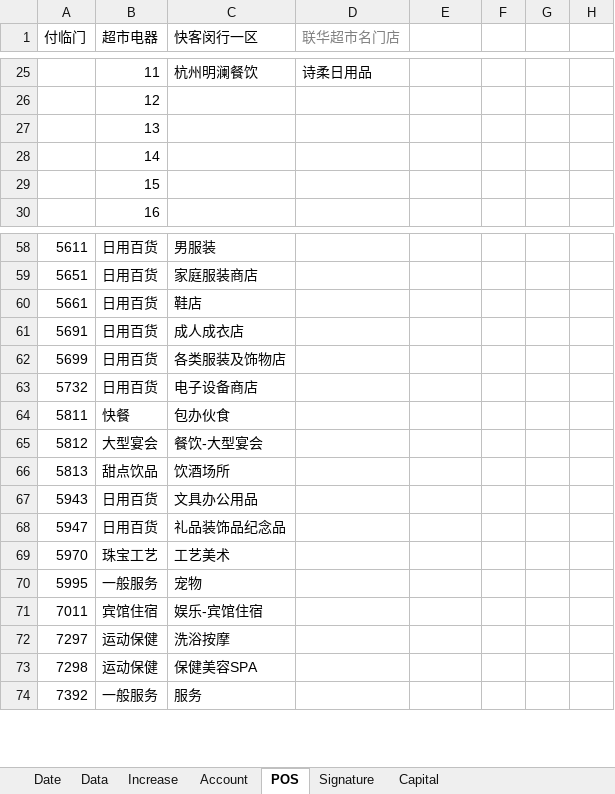
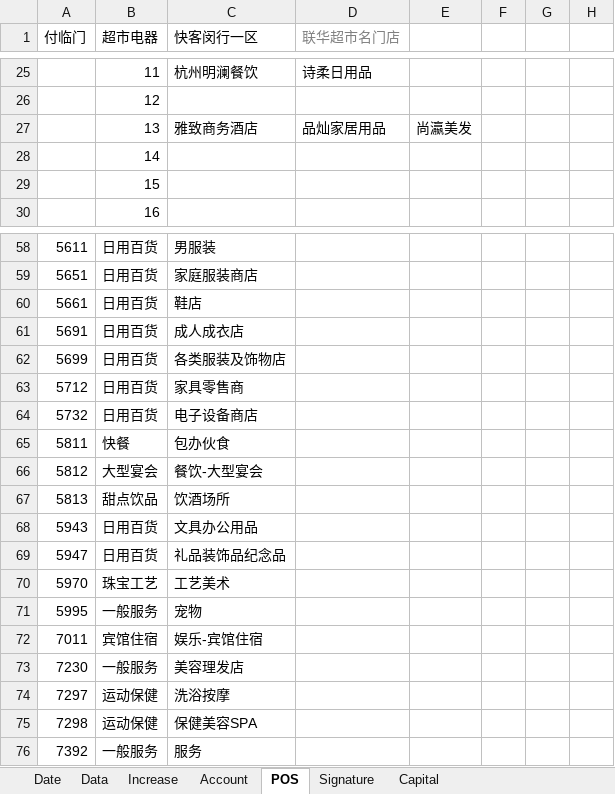
Before and after one commit to dreamingodd/useful_txt, an Excel workbook: credit_card.xlsx, sheet POS, drawn as a sheet; only a part is shown, gaps mark what is left out; values as stored, in another font and other column widths than the file's, no borders; removed rows and columns are numbered as before the commit, all else as after; the diff names each change by its address in the sheet, - before the commit and + after, or states it on an @@ line.

Commit message:
no comments

```diff
--- a/credit_card.xlsx (sheet POS)
+++ b/credit_card.xlsx (sheet POS)
-row 27:  | 13
+row 27:  | 13 | 雅致商务酒店 | 品灿家居用品 | 尚瀛美发
+row 63: 5712 | 日用百货 | 家具零售商
+row 73: 7230 | 一般服务 | 美容理发店
```
Also changed, not shown: sheet Data, sheet Account.
